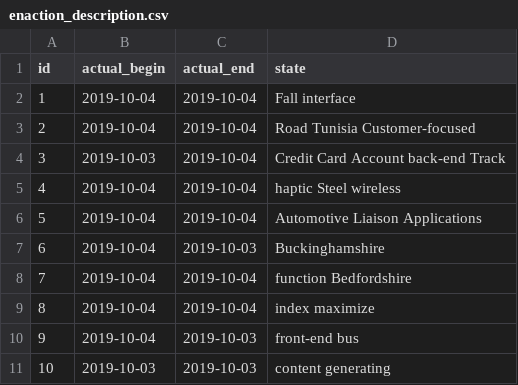
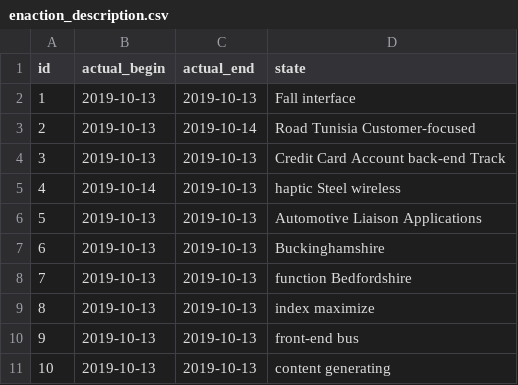
Before and after one commit to Lakshamana/spmtmp, a CSV file: src/main/resources/config/liquibase/fake-data/enaction_description.csv, drawn as a sheet.

```diff
--- a/src/main/resources/config/liquibase/fake-data/enaction_description.csv
+++ b/src/main/resources/config/liquibase/fake-data/enaction_description.csv
@@ -1,11 +1,11 @@
 id;actual_begin;actual_end;state
-1;2019-10-04;2019-10-04;Fall interface
-2;2019-10-04;2019-10-04;Road Tunisia Customer-focused
-3;2019-10-03;2019-10-04;Credit Card Account back-end Track
-4;2019-10-04;2019-10-04;haptic Steel wireless
-5;2019-10-04;2019-10-04;Automotive Liaison Applications
-6;2019-10-04;2019-10-03;Buckinghamshire
-7;2019-10-04;2019-10-04;function Bedfordshire
-8;2019-10-04;2019-10-04;index maximize
-9;2019-10-04;2019-10-03;front-end bus
-10;2019-10-03;2019-10-03;content generating
+1;2019-10-13;2019-10-13;Fall interface
+2;2019-10-13;2019-10-14;Road Tunisia Customer-focused
+3;2019-10-13;2019-10-13;Credit Card Account back-end Track
+4;2019-10-14;2019-10-13;haptic Steel wireless
+5;2019-10-13;2019-10-13;Automotive Liaison Applications
+6;2019-10-13;2019-10-13;Buckinghamshire
+7;2019-10-13;2019-10-13;function Bedfordshire
+8;2019-10-13;2019-10-13;index maximize
+9;2019-10-13;2019-10-13;front-end bus
+10;2019-10-13;2019-10-13;content generating
```
Also changed, not shown: src/main/resources/config/liquibase/fake-data/agent_working_load.csv, src/main/resources/config/liquibase/fake-data/asset.csv, 19 other files.
